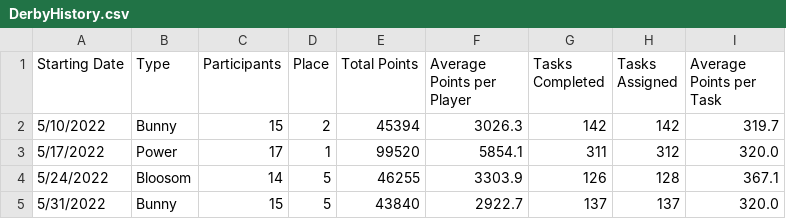
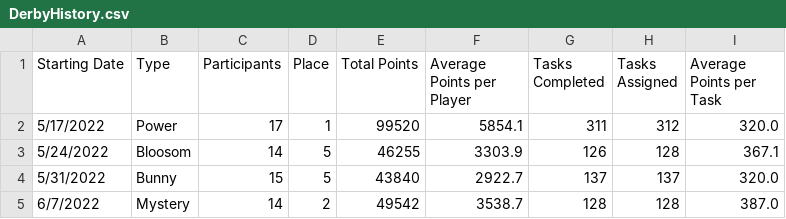
Before and after one commit to azuremeadows/azuremeadows.github.io, a CSV file: docs/_data/DerbyHistory.csv, drawn as a sheet; removed rows and columns are numbered as before the commit, all else as after; the diff names each change by its address in the sheet, - before the commit and + after, or states it on an @@ line.

```diff
--- a/docs/_data/DerbyHistory.csv
+++ b/docs/_data/DerbyHistory.csv
-row 2: 5/10/2022 | Bunny | 15 | 2 | 45394 | 3026.3 | 142 | 142 | 319.7
+row 5: 6/7/2022 | Mystery | 14 | 2 | 49542 | 3538.7 | 128 | 128 | 387.0
```
Also changed, not shown: docs/_data/memberStats.csv, docs/_data/neighborhoodStats.csv.
